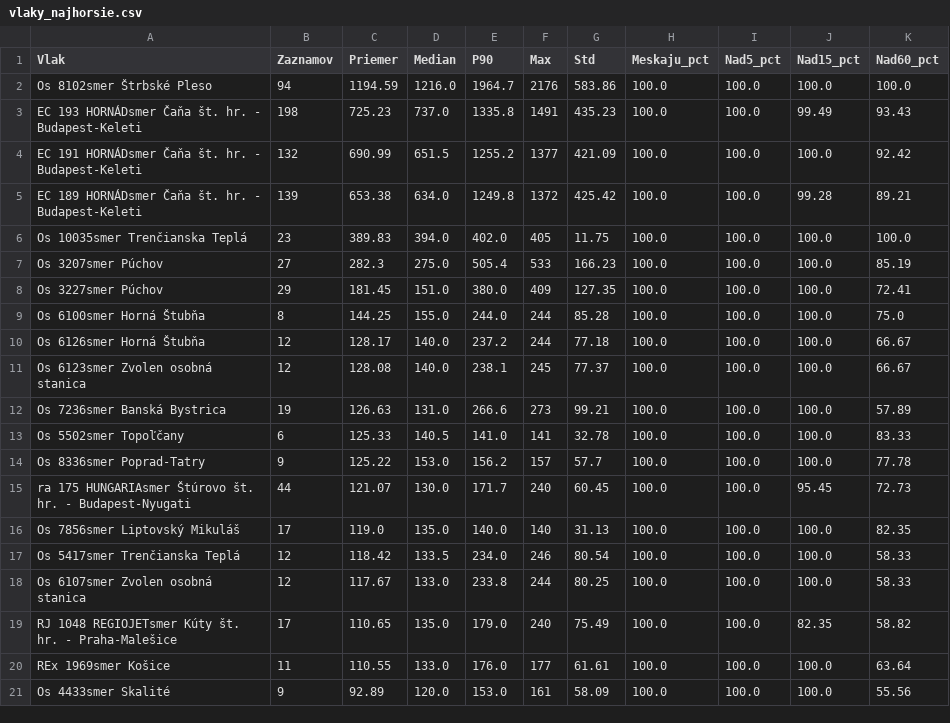
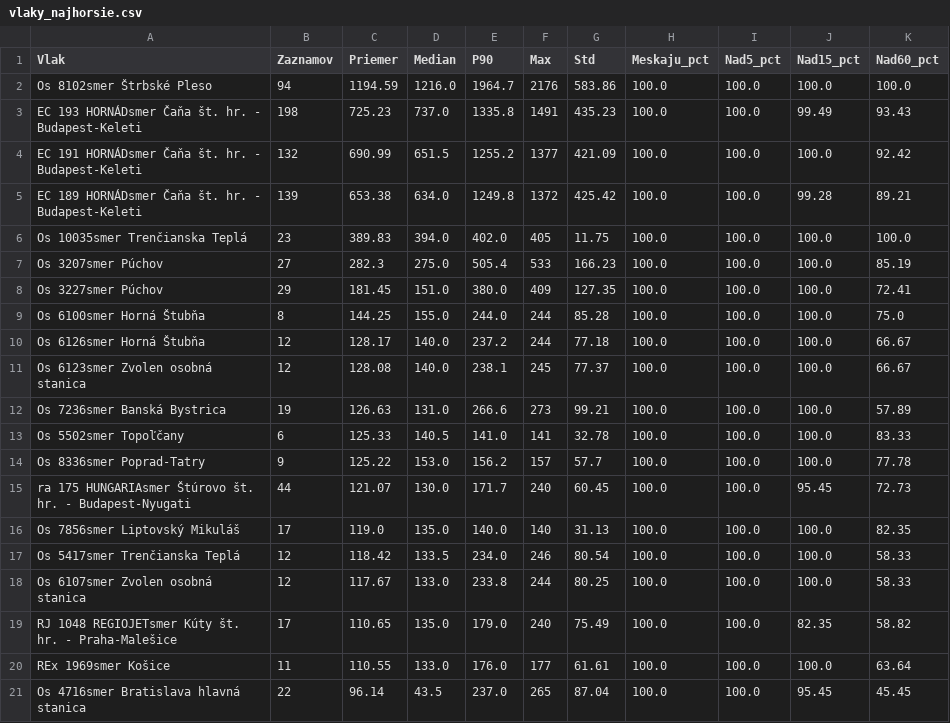
Before and after one commit to lalasonycierny/idos-meskanie, a CSV file: statistiky/vlaky_najhorsie.csv, drawn as a sheet.

```diff
--- a/statistiky/vlaky_najhorsie.csv
+++ b/statistiky/vlaky_najhorsie.csv
@@ -20,2 +20,2 @@ RJ 1048 REGIOJETsmer Kúty št. hr. - Praha-Malešice;17;110.65;135.0;179.0;240
 REx 1969smer Košice;11;110.55;133.0;176.0;177;61.61;100.0;100.0;100.0;63.64
-Os 4433smer Skalité;9;92.89;120.0;153.0;161;58.09;100.0;100.0;100.0;55.56
+Os 4716smer Bratislava hlavná stanica;22;96.14;43.5;237.0;265;87.04;100.0;100.0;95.45;45.45
```
Also changed, not shown: statistiky/cast_dna.csv, statistiky/hodiny.csv, 31 other files.
